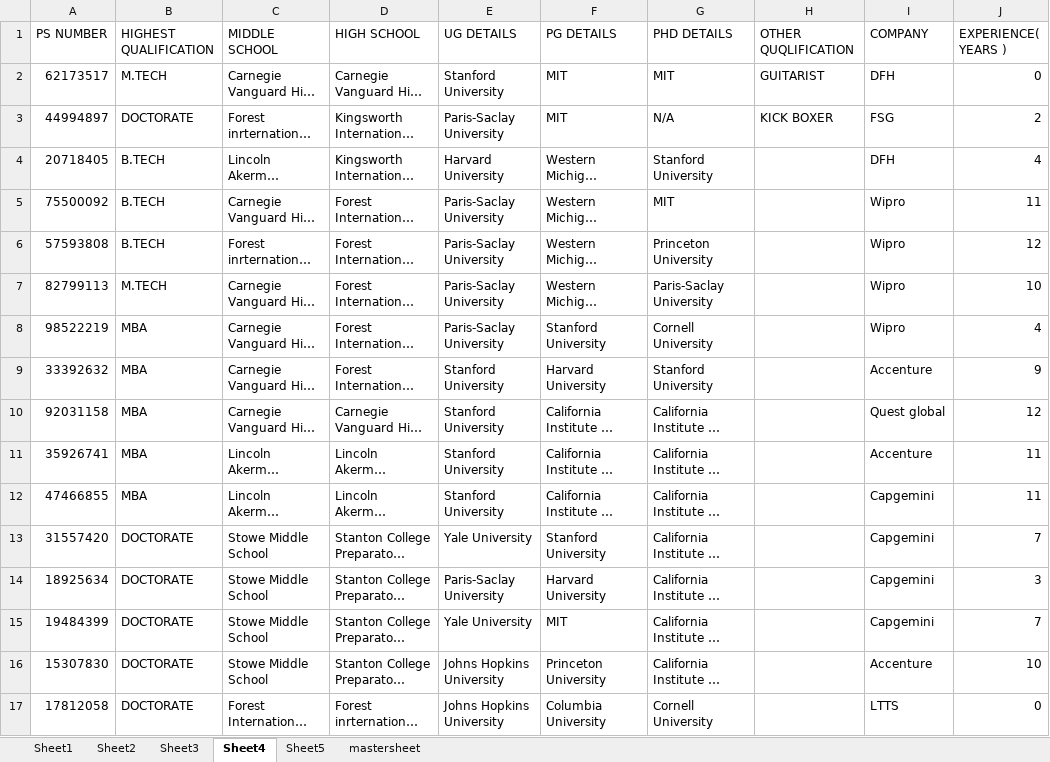
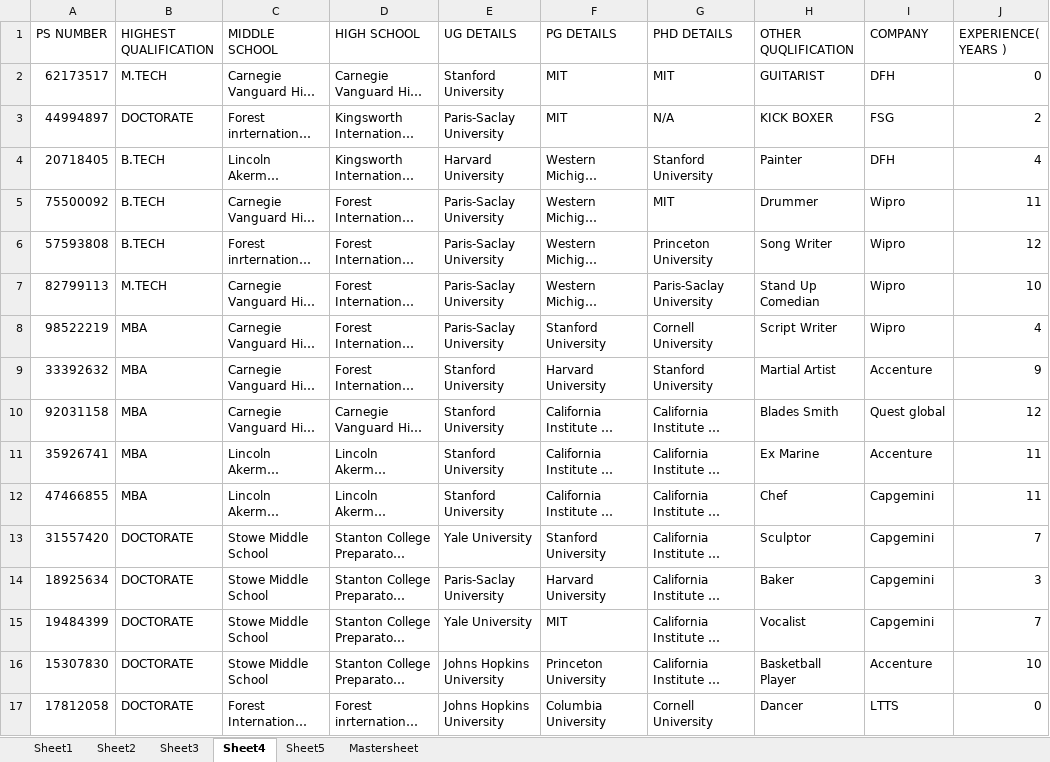
Before and after one commit to 99003788/assignment, an Excel workbook: mini_project.xlsx, sheet Sheet4, drawn as a sheet; only a part is shown; long unchanged cells end in …; values as stored, in another font and other column widths than the file's, no cell formats; the diff covers the shown part only; the diff names each change by its address in the sheet, - before the commit and + after, or states it on an @@ line.

```diff
--- a/mini_project.xlsx (sheet Sheet4)
+++ b/mini_project.xlsx (sheet Sheet4)
-sheet tab: mastersheet
+sheet tab: Mastersheet
-H4 (OTHER QUQLIFICATION): (empty)
+H4 (OTHER QUQLIFICATION): Painter
-H5 (OTHER QUQLIFICATION): (empty)
+H5 (OTHER QUQLIFICATION): Drummer
-H6 (OTHER QUQLIFICATION): (empty)
+H6 (OTHER QUQLIFICATION): Song Writer
-H7 (OTHER QUQLIFICATION): (empty)
+H7 (OTHER QUQLIFICATION): Stand Up Comedian
-H8 (OTHER QUQLIFICATION): (empty)
+H8 (OTHER QUQLIFICATION): Script Writer
-H9 (OTHER QUQLIFICATION): (empty)
+H9 (OTHER QUQLIFICATION): Martial Artist
-H10 (OTHER QUQLIFICATION): (empty)
+H10 (OTHER QUQLIFICATION): Blades Smith
-H11 (OTHER QUQLIFICATION): (empty)
+H11 (OTHER QUQLIFICATION): Ex Marine
-H12 (OTHER QUQLIFICATION): (empty)
+H12 (OTHER QUQLIFICATION): Chef
-H13 (OTHER QUQLIFICATION): (empty)
+H13 (OTHER QUQLIFICATION): Sculptor
-H14 (OTHER QUQLIFICATION): (empty)
+H14 (OTHER QUQLIFICATION): Baker
-H15 (OTHER QUQLIFICATION): (empty)
+H15 (OTHER QUQLIFICATION): Vocalist
-H16 (OTHER QUQLIFICATION): (empty)
+H16 (OTHER QUQLIFICATION): Basketball Player
-H17 (OTHER QUQLIFICATION): (empty)
+H17 (OTHER QUQLIFICATION): Dancer
```
Also changed, not shown: 23 edited cells elsewhere in this sheet, sheet Sheet5, sheet Sheet2, sheet Sheet1, sheet Mastersheet, sheet Sheet3, cell formats.
